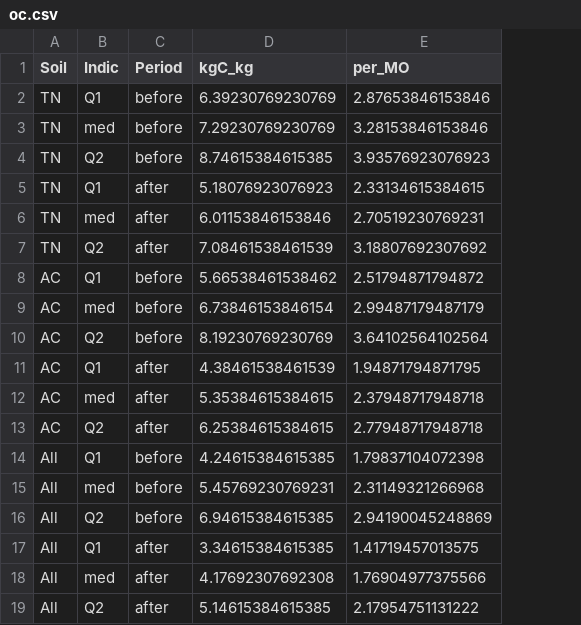
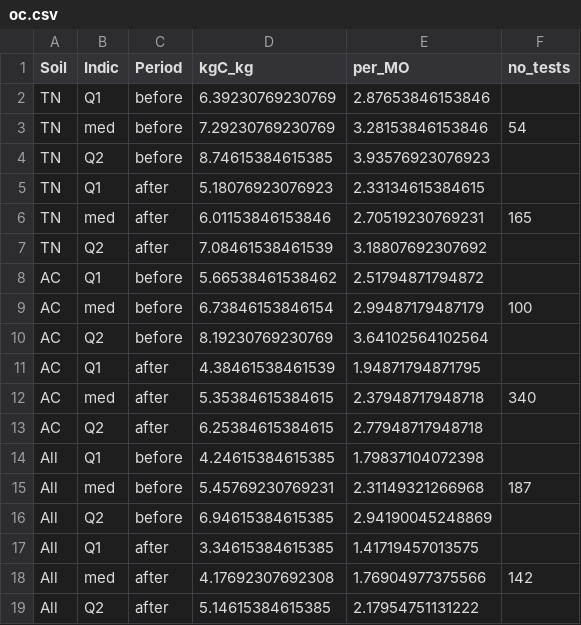
Before and after one commit to BjnNowak/remote, a CSV file: data/oc.csv, drawn as a sheet; the diff names each change by its address in the sheet, - before the commit and + after, or states it on an @@ line.

Commit message:
Add files via upload

```diff
--- a/data/oc.csv
+++ b/data/oc.csv
+column F (no_tests), rows 3-18: 54 |  |  | 165 |  |  | 100 |  |  | 340 |  |  | 187 |  |  | 142
```
